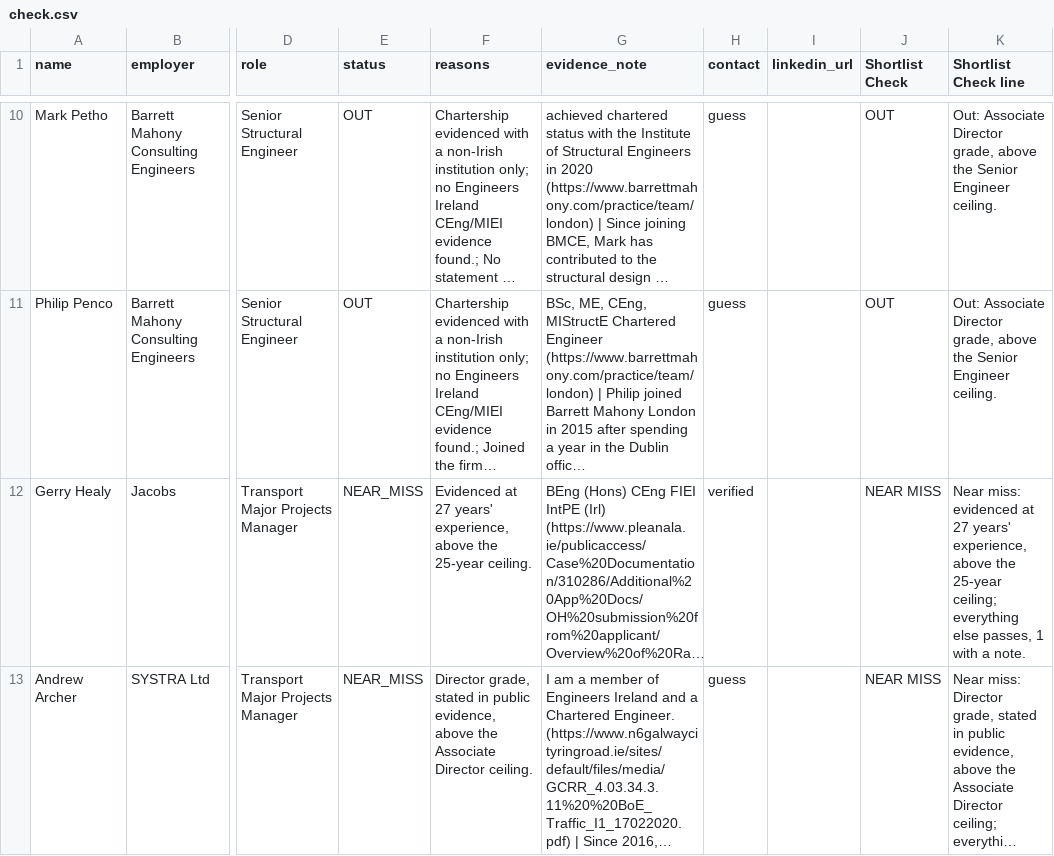
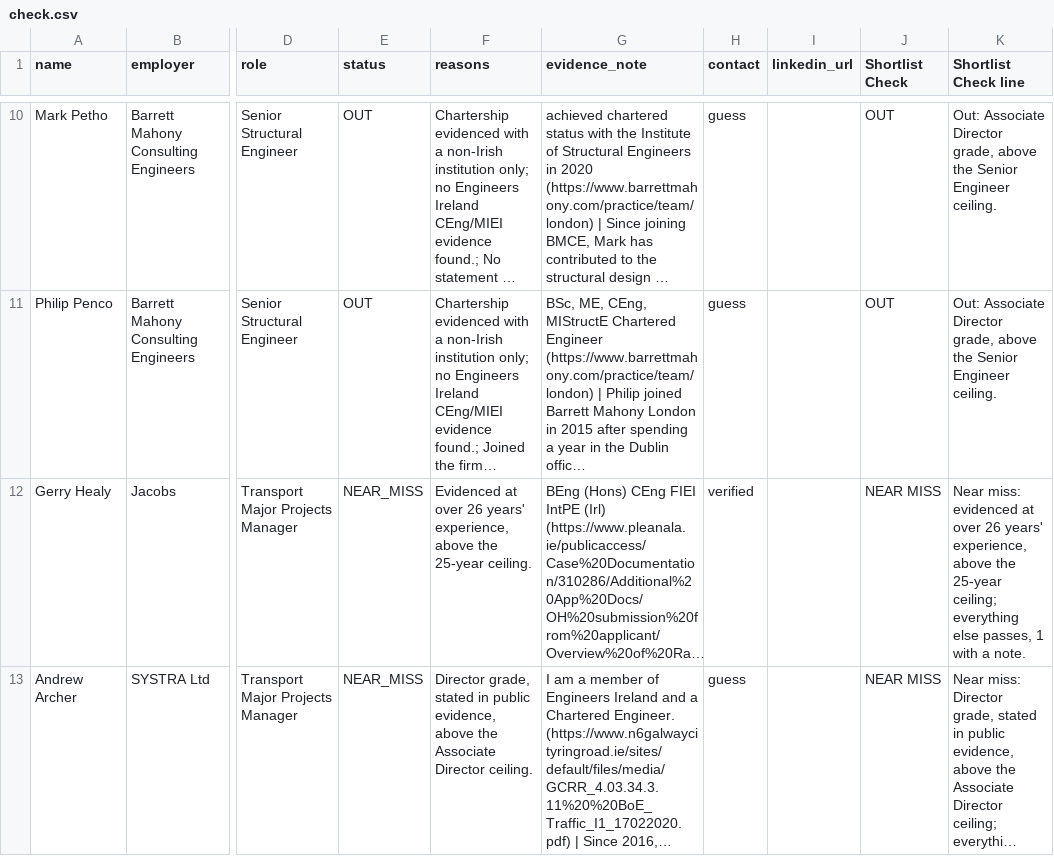
Before and after one commit to dmazumdar186/deb-antigravity-claude-workspace, a CSV file: deliverables/gaia_poc_check/check.csv, drawn as a sheet; only a part is shown, gaps mark what is left out; long unchanged cells end in …; the diff covers the shown part only; the diff names each change by its address in the sheet, - before the commit and + after, or states it on an @@ line.

```diff
--- a/deliverables/gaia_poc_check/check.csv
+++ b/deliverables/gaia_poc_check/check.csv
-F12 (reasons): Evidenced at 27 years' experience,…
+F12 (reasons): Evidenced at over 26 years' experience,…
-K12 (Shortlist Check line): …evidenced at 27 years' experience,…
+K12 (Shortlist Check line): …evidenced at over 26 years' experience,…
```
Also changed, not shown: 2 added rows and 1 edited cell elsewhere in this file, 13 other files.
